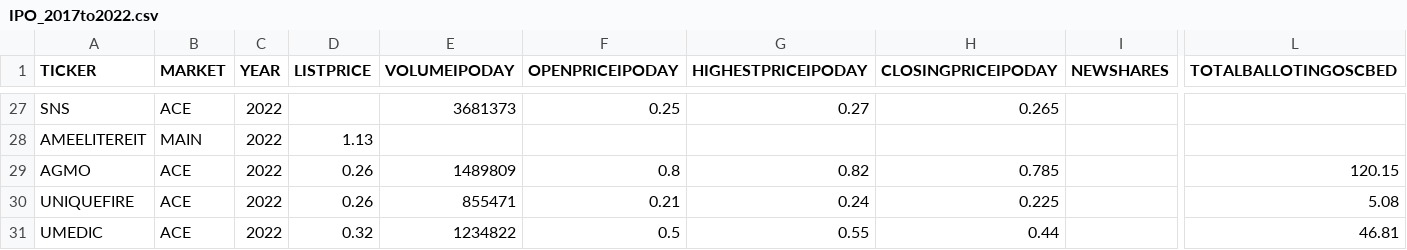
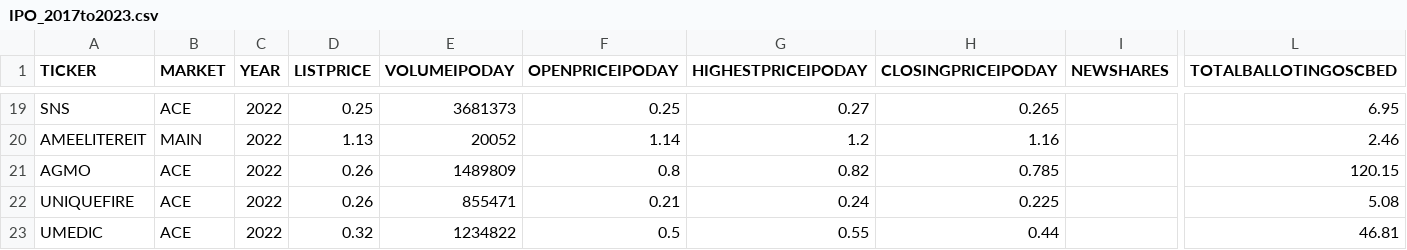
Before and after one commit to mahmadza/all-in, a CSV file: IPO_2017to2023.csv (was IPO_2017to2022.csv), drawn as a sheet; only a part is shown, gaps mark what is left out; addresses are those after the commit; the diff covers the shown part only; the diff names each change by its address in the sheet, - before the commit and + after, or states it on an @@ line.

```diff
--- a/IPO_2017to2022.csv
+++ b/IPO_2017to2023.csv
-D19 (LISTPRICE): (empty)
+D19 (LISTPRICE): 0.25
-L19 (TOTALBALLOTINGOSCBED): (empty)
+L19 (TOTALBALLOTINGOSCBED): 6.95
-E20 (VOLUMEIPODAY): (empty)
+E20 (VOLUMEIPODAY): 20052
-F20 (OPENPRICEIPODAY): (empty)
+F20 (OPENPRICEIPODAY): 1.14
-G20 (HIGHESTPRICEIPODAY): (empty)
+G20 (HIGHESTPRICEIPODAY): 1.2
-H20 (CLOSINGPRICEIPODAY): (empty)
+H20 (CLOSINGPRICEIPODAY): 1.16
-L20 (TOTALBALLOTINGOSCBED): (empty)
+L20 (TOTALBALLOTINGOSCBED): 2.46
```
Also changed, not shown: 8 removed rows and 95 edited cells elsewhere in this file.
